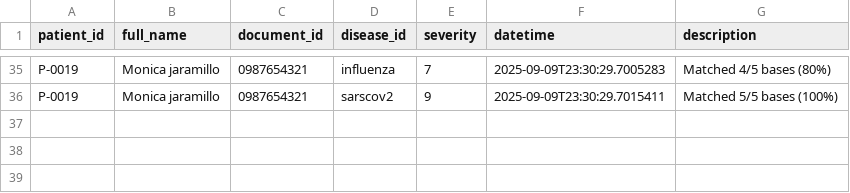
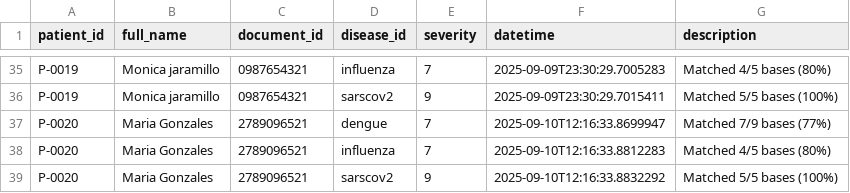
Before and after one commit to victormanuel20/Genomic_proyecto, a CSV file: tcp_serverGenomics/data/detecciones.csv, drawn as a sheet; only a part is shown, gaps mark what is left out; the diff names each change by its address in the sheet, - before the commit and + after, or states it on an @@ line.

```diff
--- a/tcp_serverGenomics/data/detecciones.csv
+++ b/tcp_serverGenomics/data/detecciones.csv
+row 37: P-0020 | Maria Gonzales | 2789096521 | dengue | 7 | 2025-09-10T12:16:33.8699947 | Matched 7/9 bases (77%)
+row 38: P-0020 | Maria Gonzales | 2789096521 | influenza | 7 | 2025-09-10T12:16:33.8812283 | Matched 4/5 bases (80%)
+row 39: P-0020 | Maria Gonzales | 2789096521 | sarscov2 | 9 | 2025-09-10T12:16:33.8832292 | Matched 5/5 bases (100%)
```
Also changed, not shown: tcp_serverGenomics/data/pacientes.csv, 5 other files.
